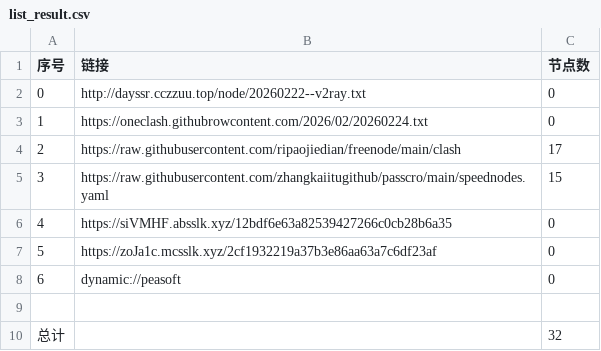
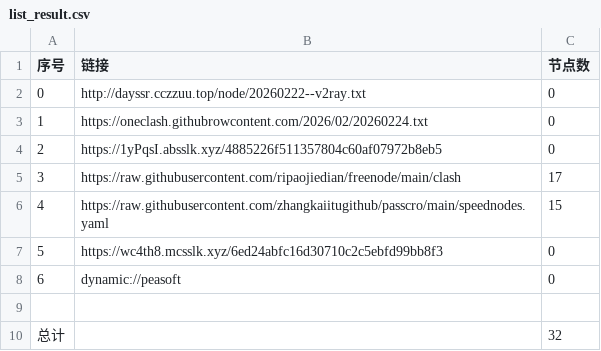
Before and after one commit to obscure1990/AutoMergePublicNodes, a CSV file: list_result.csv, drawn as a sheet; removed rows and columns are numbered as before the commit, all else as after; the diff names each change by its address in the sheet, - before the commit and + after, or states it on an @@ line.

```diff
--- a/list_result.csv
+++ b/list_result.csv
+row 4: 2 | https://1yPqsI.absslk.xyz/4885226f511357804c60af07972b8eb5 | 0
@@ column A (序号) renumbered between rows 5 and 7 @@
-B7 (链接): https://siVMHF.absslk.xyz/12bdf6e63a82539427266c0cb28b6a35
+B7 (链接): https://wc4th8.mcsslk.xyz/6ed24abfc16d30710c2c5ebfd99bb8f3
-row 7: 5 | https://zoJa1c.mcsslk.xyz/2cf1932219a37b3e86aa63a7c6df23af | 0
```
Also changed, not shown: 21 other files.
